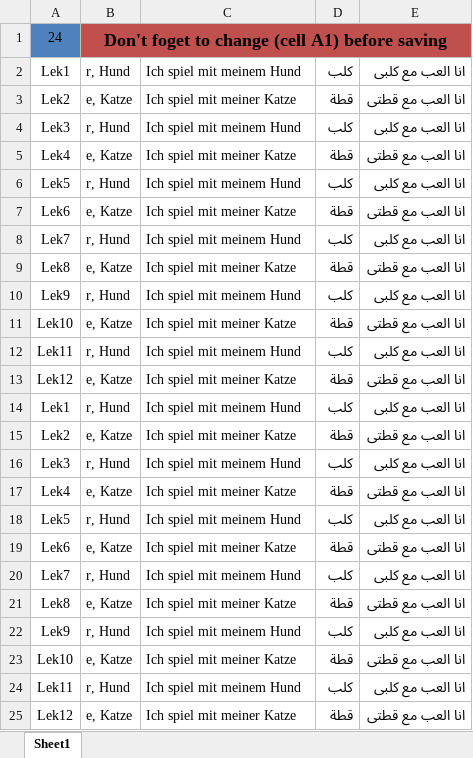
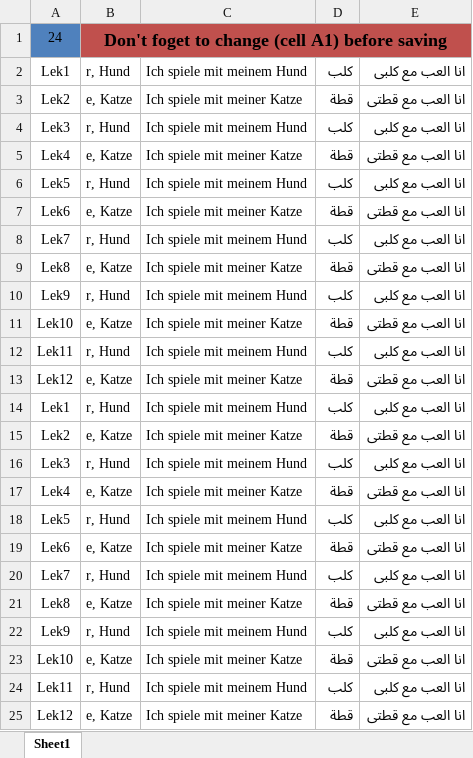
Before and after one commit to MoatazNasser/DeutschWords, an Excel workbook: words.xlsx, sheet Sheet1, drawn as a sheet; values as stored, in another font and other column widths than the file's, no borders; the diff names each change by its address in the sheet, - before the commit and + after, or states it on an @@ line.

```diff
--- a/words.xlsx (sheet Sheet1)
+++ b/words.xlsx (sheet Sheet1)
-C2: Ich spiel mit meinem Hund
+C2: Ich spiele mit meinem Hund
-C3: Ich spiel mit meiner Katze
+C3: Ich spiele mit meiner Katze
-C4: Ich spiel mit meinem Hund
+C4: Ich spiele mit meinem Hund
-C5: Ich spiel mit meiner Katze
+C5: Ich spiele mit meiner Katze
-C6: Ich spiel mit meinem Hund
+C6: Ich spiele mit meinem Hund
-C7: Ich spiel mit meiner Katze
+C7: Ich spiele mit meiner Katze
-C8: Ich spiel mit meinem Hund
+C8: Ich spiele mit meinem Hund
-C9: Ich spiel mit meiner Katze
+C9: Ich spiele mit meiner Katze
-C10: Ich spiel mit meinem Hund
+C10: Ich spiele mit meinem Hund
-C11: Ich spiel mit meiner Katze
+C11: Ich spiele mit meiner Katze
-C12: Ich spiel mit meinem Hund
+C12: Ich spiele mit meinem Hund
-C13: Ich spiel mit meiner Katze
+C13: Ich spiele mit meiner Katze
-C14: Ich spiel mit meinem Hund
+C14: Ich spiele mit meinem Hund
-C15: Ich spiel mit meiner Katze
+C15: Ich spiele mit meiner Katze
-C16: Ich spiel mit meinem Hund
+C16: Ich spiele mit meinem Hund
-C17: Ich spiel mit meiner Katze
+C17: Ich spiele mit meiner Katze
-C18: Ich spiel mit meinem Hund
+C18: Ich spiele mit meinem Hund
-C19: Ich spiel mit meiner Katze
+C19: Ich spiele mit meiner Katze
-C20: Ich spiel mit meinem Hund
+C20: Ich spiele mit meinem Hund
-C21: Ich spiel mit meiner Katze
+C21: Ich spiele mit meiner Katze
-C22: Ich spiel mit meinem Hund
+C22: Ich spiele mit meinem Hund
-C23: Ich spiel mit meiner Katze
+C23: Ich spiele mit meiner Katze
-C24: Ich spiel mit meinem Hund
+C24: Ich spiele mit meinem Hund
-C25: Ich spiel mit meiner Katze
+C25: Ich spiele mit meiner Katze
```
Also changed, not shown: 7 other files.
